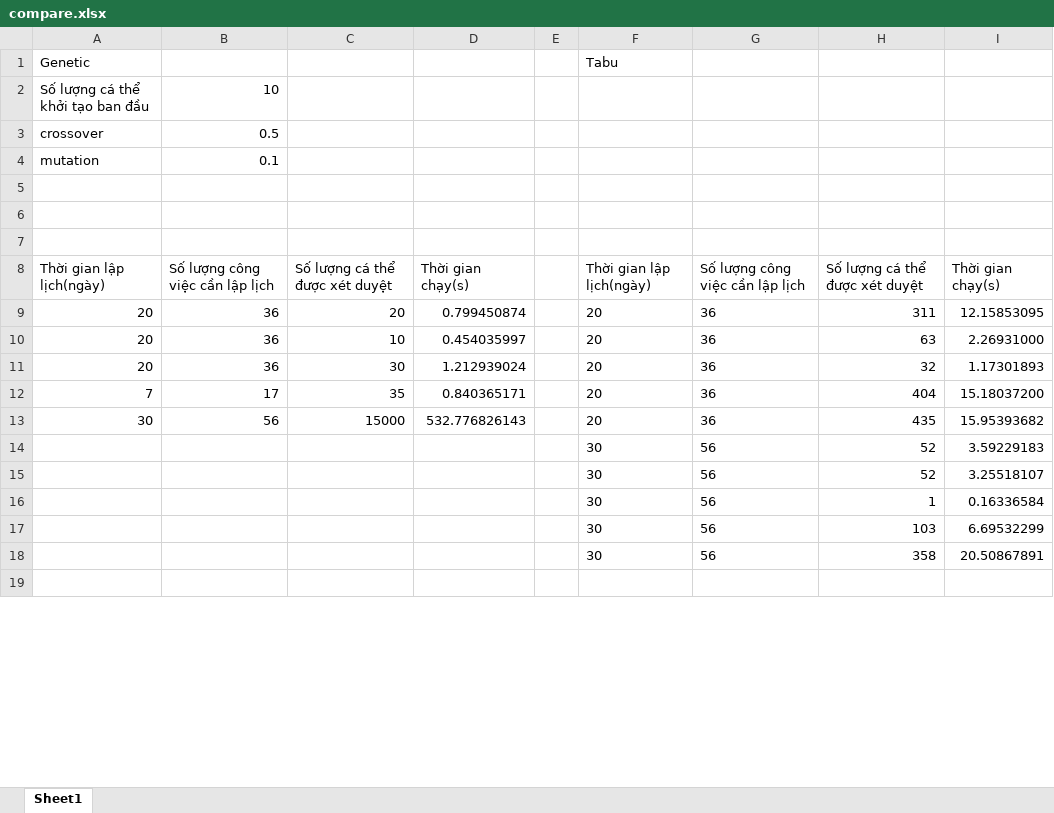
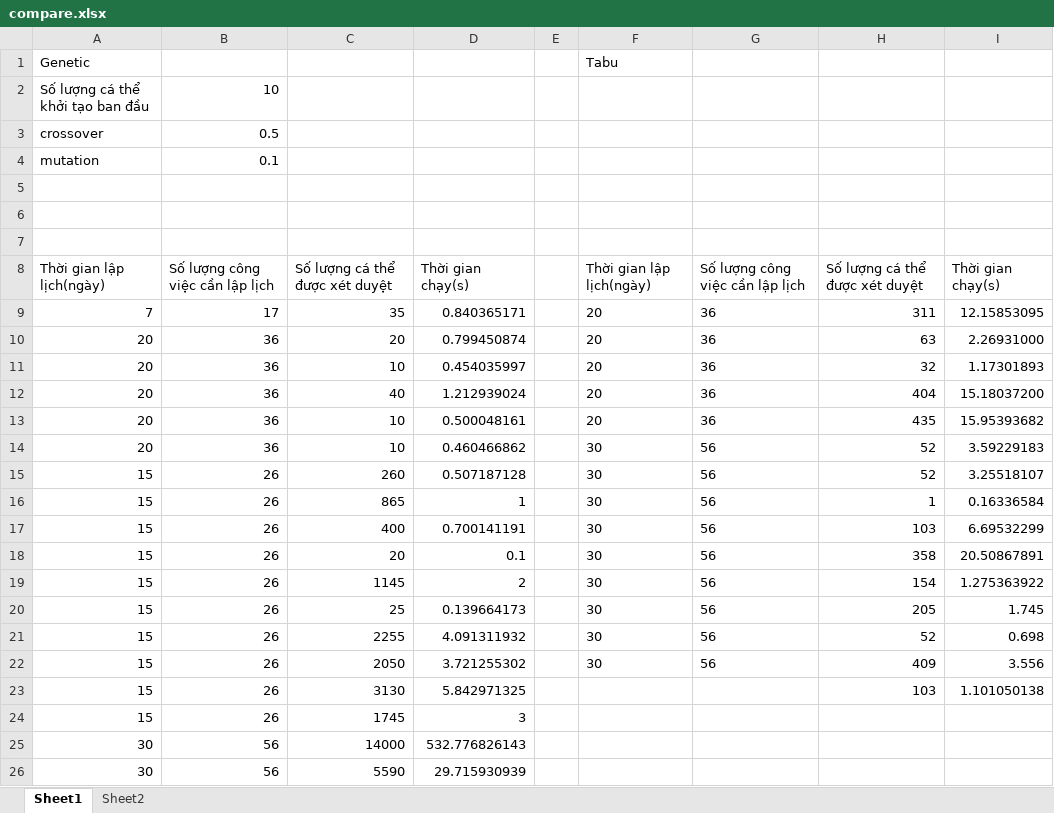
Before and after one commit to NguyetHMM/PersonalSchedulingService, an Excel workbook: src/core/data/data_generation/compare.xlsx, sheet Sheet1, drawn as a sheet; only a part is shown; values as stored, in another font and other column widths than the file's, no borders; removed rows and columns are numbered as before the commit, all else as after; the diff covers the shown part only; the diff names each change by its address in the sheet, - before the commit and + after, or states it on an @@ line.

```diff
--- a/src/core/data/data_generation/compare.xlsx (sheet Sheet1)
+++ b/src/core/data/data_generation/compare.xlsx (sheet Sheet1)
+sheet tab: Sheet2
+row 9: 7 | 17 | 35 | 0.840365171 |  | 20 | 36 | 311 | 12.15853095
-H10: 311
+H10: 63
-I10: 12.15853095
+I10: 2.26931000
-H11: 63
+H11: 32
-I11: 2.26931000
+I11: 1.17301893
-C12: 30
+C12: 40
-H12: 32
+H12: 404
-I12: 1.17301893
+I12: 15.18037200
-row 12: 7 | 17 | 35 | 0.840365171 |  | 20 | 36 | 404 | 15.18037200
+row 13: 20 | 36 | 10 | 0.500048161 |  | 20 | 36 | 435 | 15.95393682
+row 14: 20 | 36 | 10 | 0.460466862 |  | 30 | 56 | 52 | 3.59229183
+row 15: 15 | 26 | 260 | 0.507187128 |  | 30 | 56 | 52 | 3.25518107
+row 16: 15 | 26 | 865 | 1 |  | 30 | 56 | 1 | 0.16336584
+row 17: 15 | 26 | 400 | 0.700141191 |  | 30 | 56 | 103 | 6.69532299
+row 18: 15 | 26 | 20 | 0.1 |  | 30 | 56 | 358 | 20.50867891
+row 19: 15 | 26 | 1145 | 2 |  | 30 | 56 | 154 | 1.275363922
+row 20: 15 | 26 | 25 | 0.139664173 |  | 30 | 56 | 205 | 1.745
+row 21: 15 | 26 | 2255 | 4.091311932 |  | 30 | 56 | 52 | 0.698
+row 22: 15 | 26 | 2050 | 3.721255302 |  | 30 | 56 | 409 | 3.556
+row 23: 15 | 26 | 3130 | 5.842971325 |  |  |  | 103 | 1.101050138
+row 24: 15 | 26 | 1745 | 3
-C25: 15000
+C25: 14000
-F25: 20
+F25: (empty)
-G25: 36
+G25: (empty)
-H25: 435
+H25: (empty)
-I25: 15.95393682
+I25: (empty)
-row 14:  |  |  |  |  | 30 | 56 | 52 | 3.59229183
-row 15:  |  |  |  |  | 30 | 56 | 52 | 3.25518107
-row 16:  |  |  |  |  | 30 | 56 | 1 | 0.16336584
-row 17:  |  |  |  |  | 30 | 56 | 103 | 6.69532299
-row 18:  |  |  |  |  | 30 | 56 | 358 | 20.50867891
-row 26: (empty)
+row 26: 30 | 56 | 5590 | 29.715930939
```
Also changed, not shown: 5 added rows, 1 removed row and 12 edited cells elsewhere in this sheet, charts or pictures, 42 other files.
